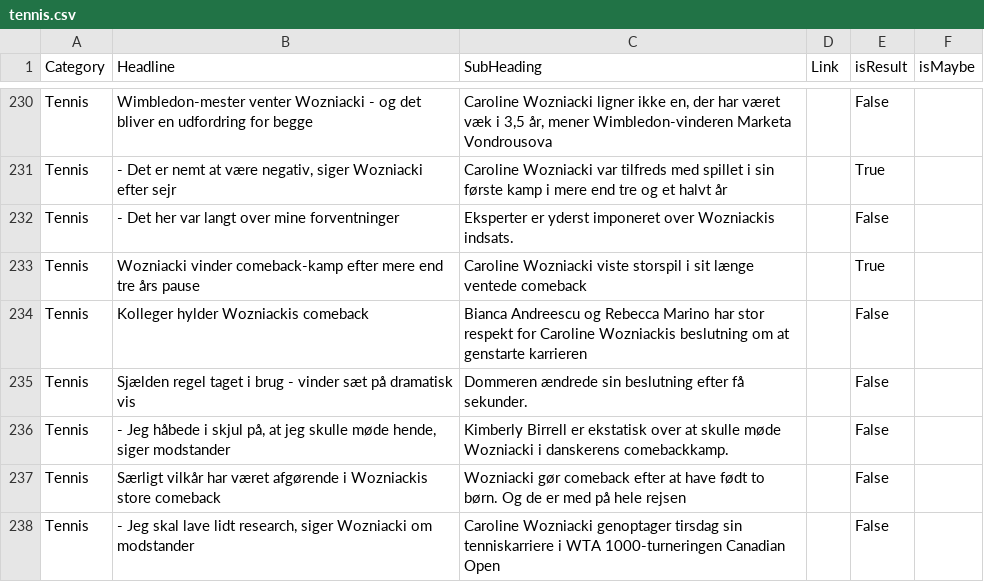
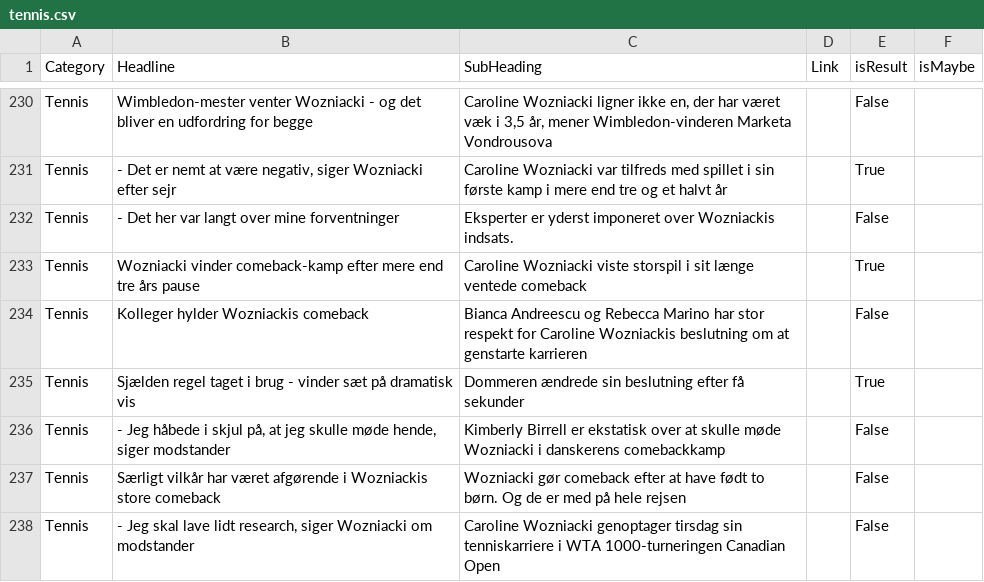
Before and after one commit to senner007/Sports-Block, a CSV file: articles/tennis.csv, drawn as a sheet; only a part is shown, gaps mark what is left out.

```diff
--- a/articles/tennis.csv
+++ b/articles/tennis.csv
@@ -246,4 +246,4 @@ Tennis,Wozniacki vinder comeback-kamp efter mere end tre års pause,Caroline Woz
 Tennis,Kolleger hylder Wozniackis comeback,Bianca Andreescu og Rebecca Marino  har stor respekt for Caroline Wozniackis beslutning om at genstarte karrieren,,False,
-Tennis,Sjælden regel taget i brug - vinder sæt på dramatisk vis,Dommeren ændrede sin beslutning efter få sekunder. ,,False,
-Tennis,"- Jeg håbede i skjul på, at jeg skulle møde hende, siger modstander",Kimberly Birrell er ekstatisk over at skulle møde Wozniacki i danskerens comebackkamp.  ,,False,
+Tennis,Sjælden regel taget i brug - vinder sæt på dramatisk vis,Dommeren ændrede sin beslutning efter få sekunder,,True,
+Tennis,"- Jeg håbede i skjul på, at jeg skulle møde hende, siger modstander",Kimberly Birrell er ekstatisk over at skulle møde Wozniacki i danskerens comebackkamp,,False,
 Tennis,Særligt vilkår har været afgørende i Wozniackis store comeback,Wozniacki gør comeback efter at have født to børn. Og de er med på hele rejsen,,False,
```
Also changed, not shown: articles/motorsport.csv, articles/sports_articles.csv, 12 other files.
